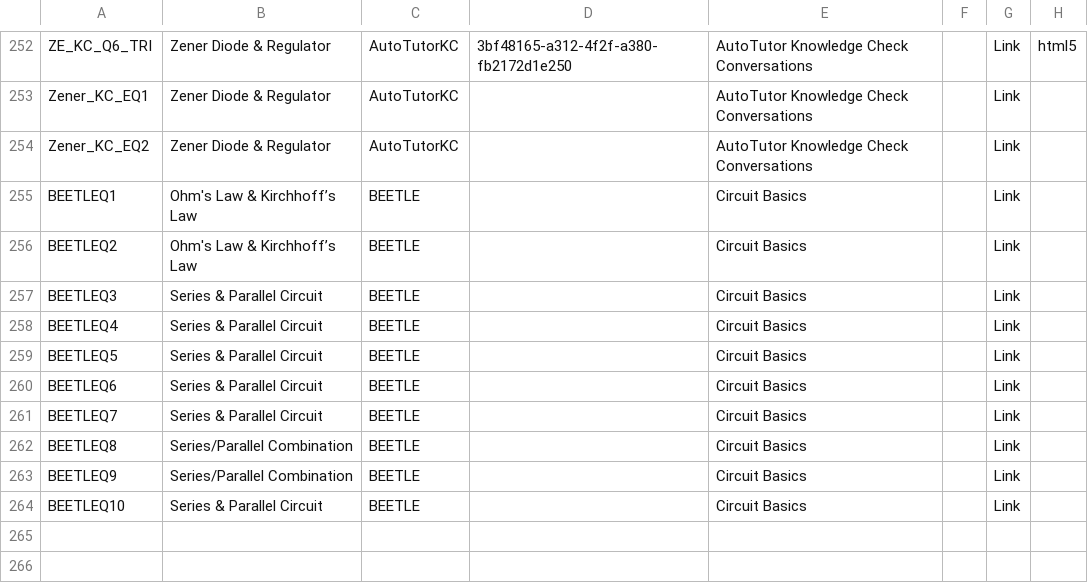
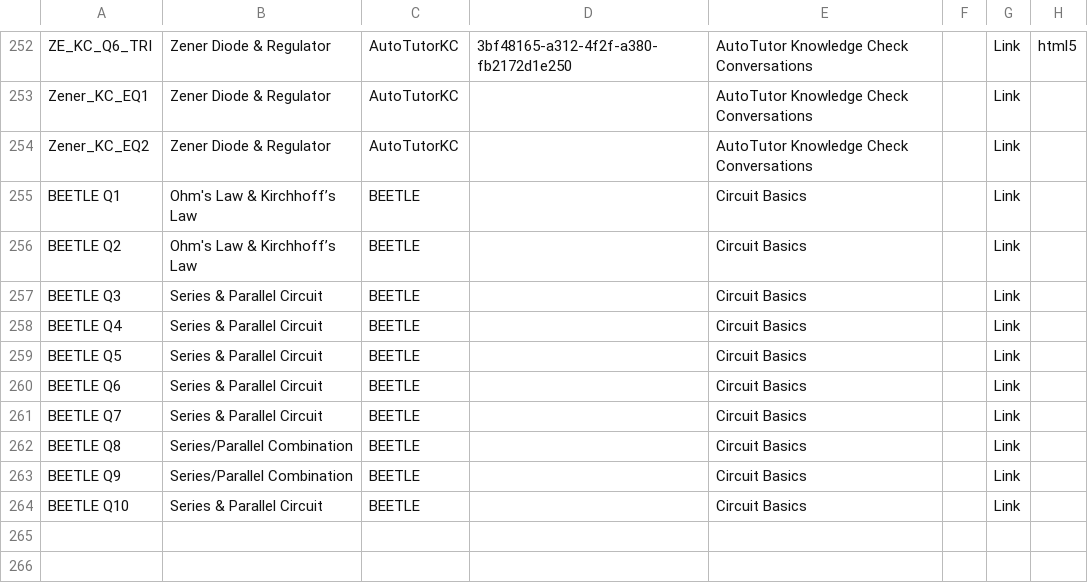
Before and after one commit to stephenpaff/ET_Recommender, a CSV file: ET_KC_MAPPING - Learning_Resource_KC_Mapping.csv, drawn as a sheet; only a part is shown, gaps mark what is left out; the diff names each change by its address in the sheet, - before the commit and + after, or states it on an @@ line.

Commit message:
Fix BEETLE problem numbers and add getKCScores function to recommender

```diff
--- a/ET_KC_MAPPING - Learning_Resource_KC_Mapping.csv
+++ b/ET_KC_MAPPING - Learning_Resource_KC_Mapping.csv
-A255: BEETLEQ1
+A255: BEETLE Q1
-A256: BEETLEQ2
+A256: BEETLE Q2
-A257: BEETLEQ3
+A257: BEETLE Q3
-A258: BEETLEQ4
+A258: BEETLE Q4
-A259: BEETLEQ5
+A259: BEETLE Q5
-A260: BEETLEQ6
+A260: BEETLE Q6
-A261: BEETLEQ7
+A261: BEETLE Q7
-A262: BEETLEQ8
+A262: BEETLE Q8
-A263: BEETLEQ9
+A263: BEETLE Q9
-A264: BEETLEQ10
+A264: BEETLE Q10
```
Also changed, not shown: 13 other files.
